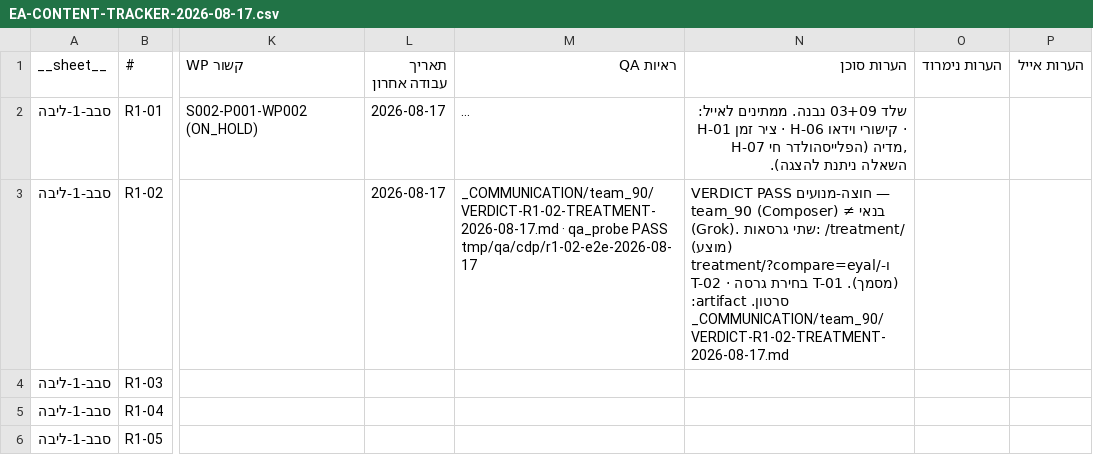
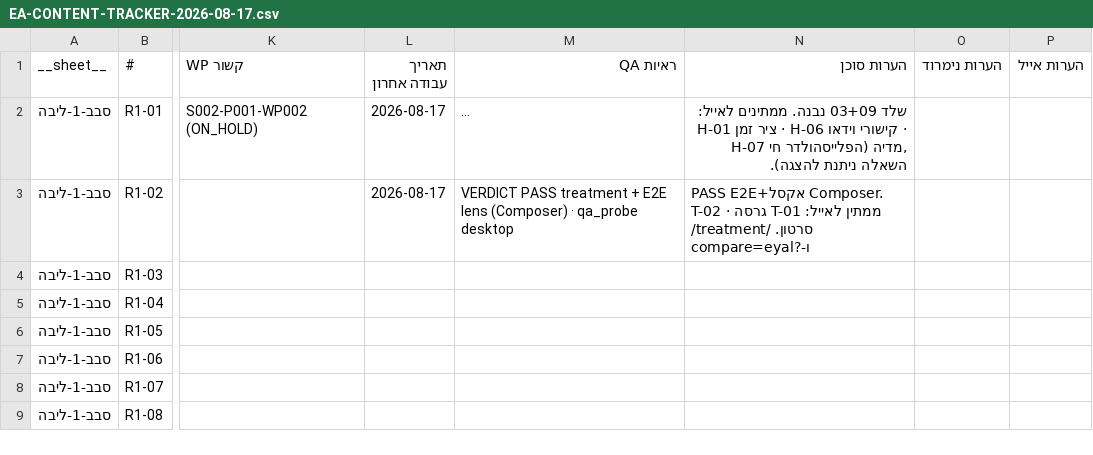
Before and after one commit to WaldNimrod/EyalAmit, a CSV file: _COMMUNICATION/team_100/S006/tracker/EA-CONTENT-TRACKER-2026-08-17.csv, drawn as a sheet; only a part is shown, gaps mark what is left out; the shorter side is filled out with more unchanged rows; long unchanged cells end in …; the diff names each change by its address in the sheet, - before the commit and + after, or states it on an @@ line.

```diff
--- a/_COMMUNICATION/team_100/S006/tracker/EA-CONTENT-TRACKER-2026-08-17.csv
+++ b/_COMMUNICATION/team_100/S006/tracker/EA-CONTENT-TRACKER-2026-08-17.csv
-M3 (ראיות QA): _COMMUNICATION/team_90/VERDICT-R1-02-TREATMENT-2026-08-17.md · qa_probe PASS tmp/qa/cdp/r1-02-e2e-2026-08-17
+M3 (ראיות QA): VERDICT PASS treatment + E2E lens (Composer) · qa_probe desktop
-N3 (הערות סוכן): VERDICT PASS חוצה-מנועים — team_90 (Composer) ≠ בנאי (Grok). שתי גרסאות: /treatment/ (מוצע) ו-/treatment/?compare=eyal (מסמך). T-01 בחירת גרסה · T-02 סרטון. artifact: _COMMUNICATION/team_90/VERDICT-R1-02-TREATMENT-2026-08-17.md
+N3 (הערות סוכן): PASS E2E+אקסל Composer. ממתין לאייל: T-01 גרסה · T-02 סרטון. /treatment/ ו-?compare=eyal
```
Also changed, not shown: _COMMUNICATION/team_100/S006/tracker/latest.csv, 2 other files.
